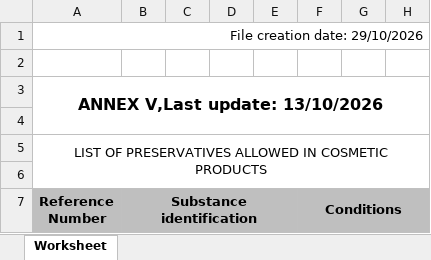
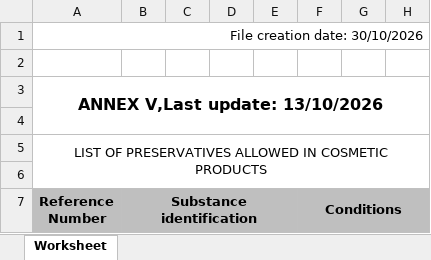
Before and after one commit to Maxi199588/cosmetic-checker, an Excel workbook: RESTRICCIONES/COSING_Annex_V_v2.xlsx, sheet Worksheet, drawn as a sheet; only a part is shown; values as stored, in another font and other column widths than the file's, no borders; the diff names each change by its address in the sheet, - before the commit and + after, or states it on an @@ line.

```diff
--- a/RESTRICCIONES/COSING_Annex_V_v2.xlsx (sheet Worksheet)
+++ b/RESTRICCIONES/COSING_Annex_V_v2.xlsx (sheet Worksheet)
-A1 (Reference Number): File creation date: 29/10/2026
+A1 (Reference Number): File creation date: 30/10/2026
```
